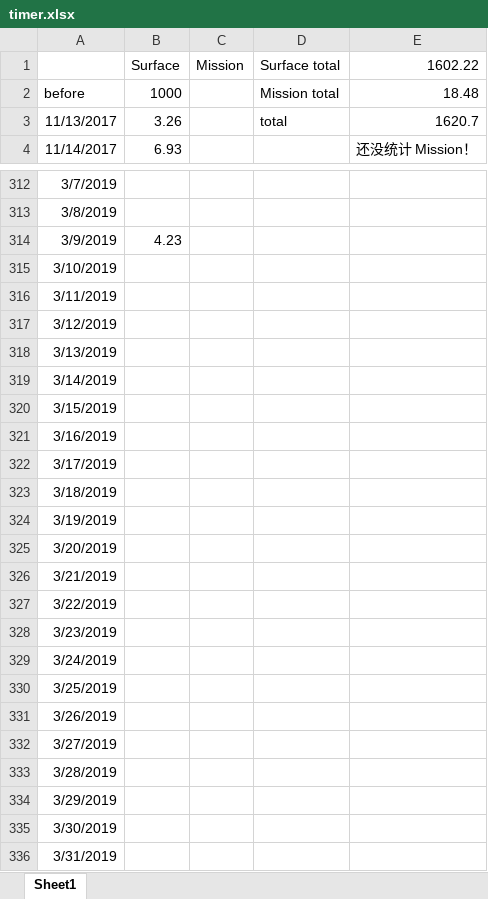
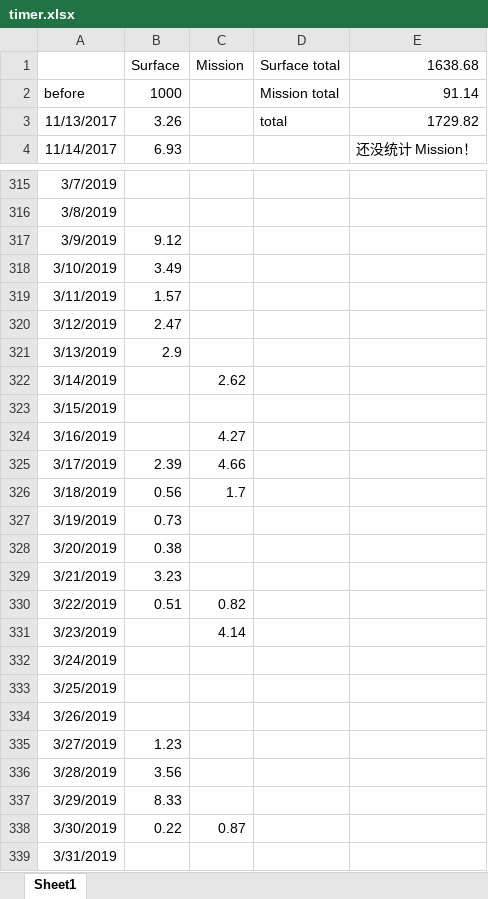
Before and after one commit to eef808a24ff/PhysWiki, an Excel workbook: timer.xlsx, sheet Sheet1, drawn as a sheet; only a part is shown, gaps mark what is left out; values as stored, in another font and other column widths than the file's, no borders; addresses are those after the commit; the diff covers the shown part only; the diff names each change by its address in the sheet, - before the commit and + after, or states it on an @@ line.

Commit message:
时间统计

```diff
--- a/timer.xlsx (sheet Sheet1)
+++ b/timer.xlsx (sheet Sheet1)
-E1: 1602.22
+E1: 1638.68
-E2 (1638.68): 18.48
+E2 (1638.68): 91.14
-E3 (1638.68): 1620.7
+E3 (1638.68): 1729.82
-B317 (Surface): 4.23
+B317 (Surface): 9.12
-B318 (Surface): (empty)
+B318 (Surface): 3.49
-B319 (Surface): (empty)
+B319 (Surface): 1.57
-B320 (Surface): (empty)
+B320 (Surface): 2.47
-B321 (Surface): (empty)
+B321 (Surface): 2.9
-C322 (Mission): (empty)
+C322 (Mission): 2.62
-C324 (Mission): (empty)
+C324 (Mission): 4.27
-B325 (Surface): (empty)
+B325 (Surface): 2.39
-C325 (Mission): (empty)
+C325 (Mission): 4.66
-B326 (Surface): (empty)
+B326 (Surface): 0.56
-C326 (Mission): (empty)
+C326 (Mission): 1.7
-B327 (Surface): (empty)
+B327 (Surface): 0.73
-B328 (Surface): (empty)
+B328 (Surface): 0.38
-B329 (Surface): (empty)
+B329 (Surface): 3.23
-B330 (Surface): (empty)
+B330 (Surface): 0.51
-C330 (Mission): (empty)
+C330 (Mission): 0.82
-C331 (Mission): (empty)
+C331 (Mission): 4.14
-B335 (Surface): (empty)
+B335 (Surface): 1.23
-B336 (Surface): (empty)
+B336 (Surface): 3.56
-B337 (Surface): (empty)
+B337 (Surface): 8.33
-B338 (Surface): (empty)
+B338 (Surface): 0.22
-C338 (Mission): (empty)
+C338 (Mission): 0.87
```
Also changed, not shown: 3 added rows and 26 edited cells elsewhere in this sheet.
